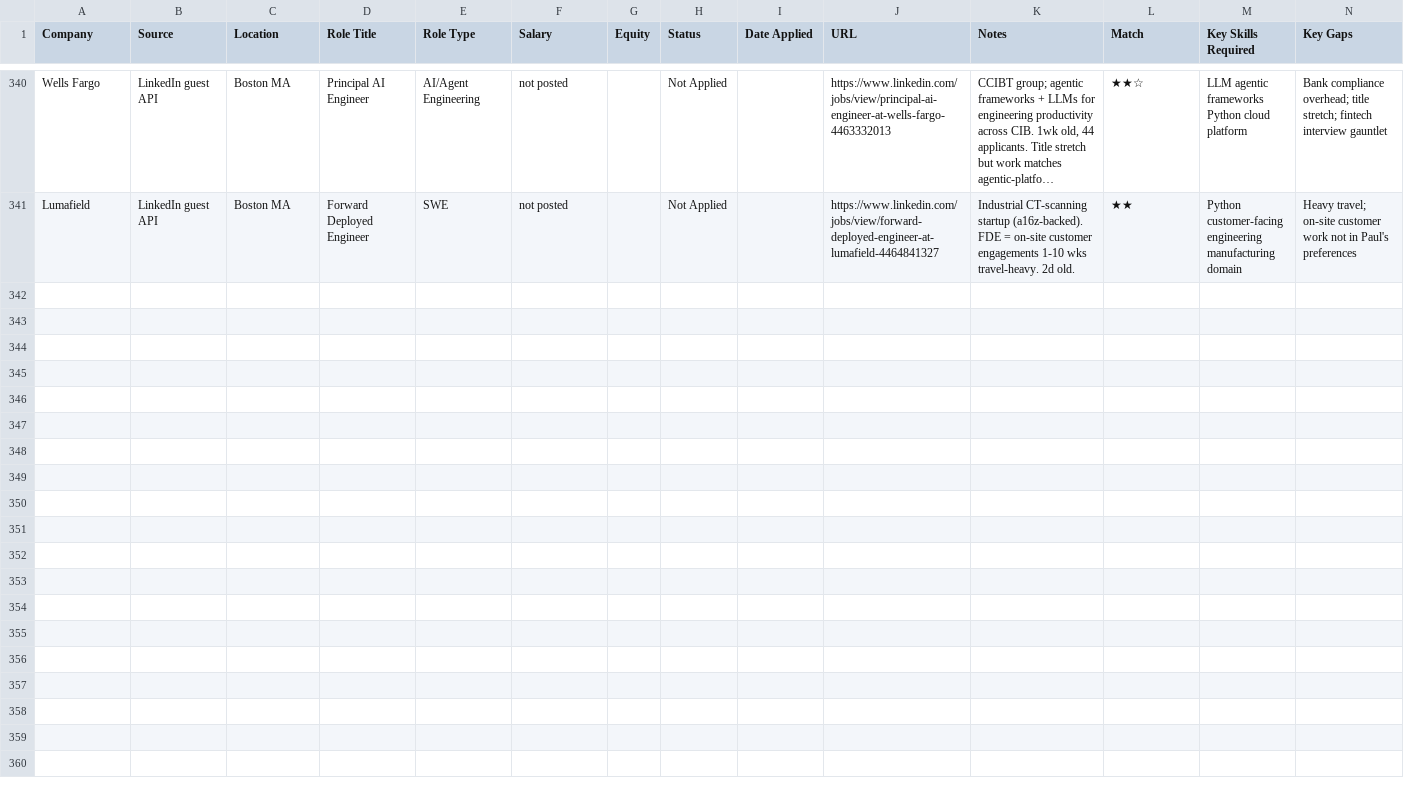
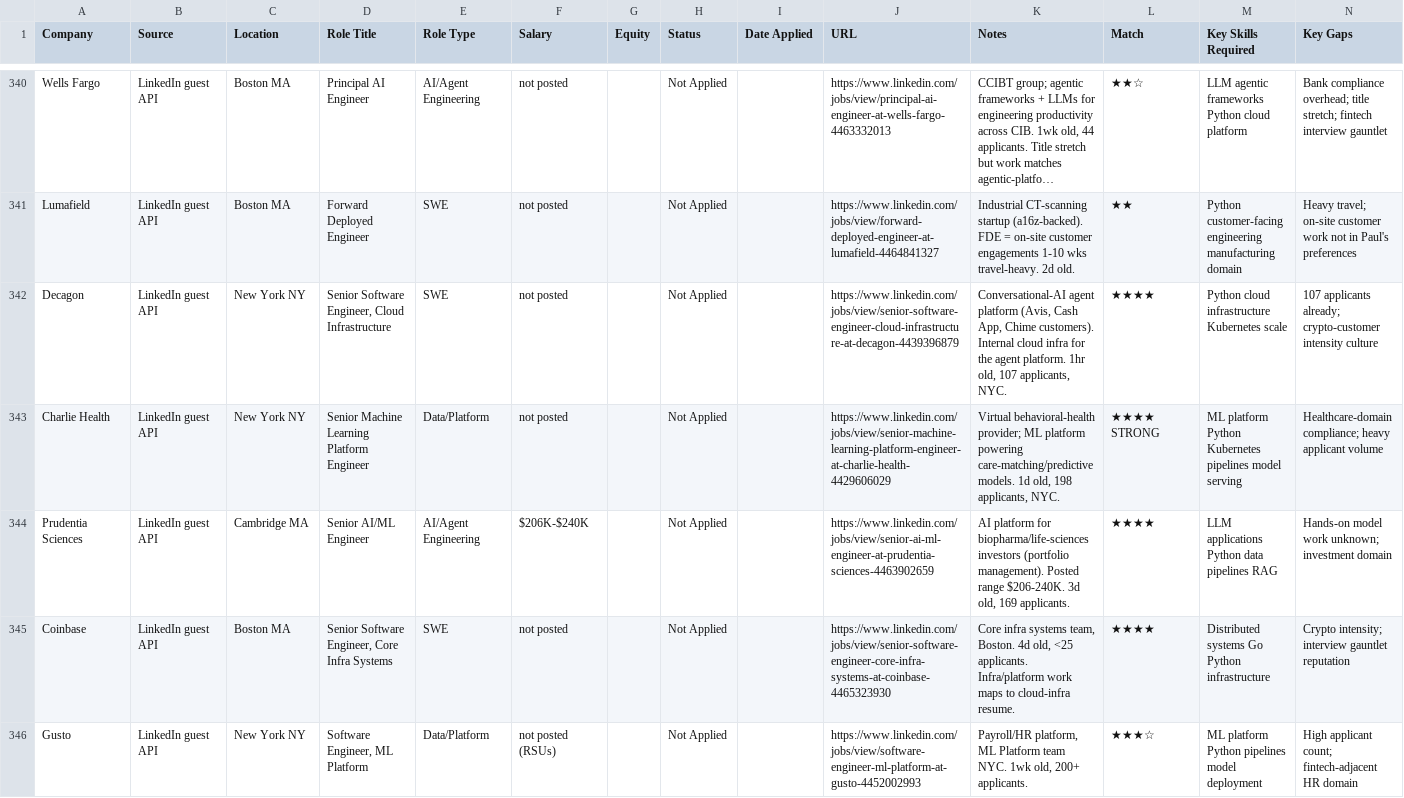
Before and after one commit to WillChangeThisLater/ai-job-search, a CSV file: applications/prospects.csv, drawn as a sheet; only a part is shown, gaps mark what is left out; long unchanged cells end in …; the diff names each change by its address in the sheet, - before the commit and + after, or states it on an @@ line.

Commit message:
discovery 2026-09-14: +5 prospects (LinkedIn guest API)

```diff
--- a/applications/prospects.csv
+++ b/applications/prospects.csv
+row 342: Decagon | LinkedIn guest API | New York NY | Senior Software Engineer, Cloud Infrastructure | SWE | not posted |  | Not Applied |  | https://www.linkedin.com/jobs/view/senior-software-engineer-cloud-infrastructure-at-decagon-4439396879 | Conversational-AI agent platform (Avis, Cash App, Chime customers). Internal cloud infra for the agent platform. 1hr old, 107 applicants, NYC. | ★★★★ | Python cloud infrastructure Kubernetes scale | 107 applicants already; crypto-customer intensity culture
+row 343: Charlie Health | LinkedIn guest API | New York NY | Senior Machine Learning Platform Engineer | Data/Platform | not posted |  | Not Applied |  | https://www.linkedin.com/jobs/view/senior-machine-learning-platform-engineer-at-charlie-health-4429606029 | Virtual behavioral-health provider; ML platform powering care-matching/predictive models. 1d old, 198 applicants, NYC. | ★★★★ STRONG | ML platform Python Kubernetes pipelines model serving | Healthcare-domain compliance; heavy applicant volume
+row 344: Prudentia Sciences | LinkedIn guest API | Cambridge MA | Senior AI/ML Engineer | AI/Agent Engineering | $206K-$240K |  | Not Applied |  | https://www.linkedin.com/jobs/view/senior-ai-ml-engineer-at-prudentia-sciences-4463902659 | AI platform for biopharma/life-sciences investors (portfolio management). Posted range $206-240K. 3d old, 169 applicants. | ★★★★ | LLM applications Python data pipelines RAG | Hands-on model work unknown; investment domain
+row 345: Coinbase | LinkedIn guest API | Boston MA | Senior Software Engineer, Core Infra Systems | SWE | not posted |  | Not Applied |  | https://www.linkedin.com/jobs/view/senior-software-engineer-core-infra-systems-at-coinbase-4465323930 | Core infra systems team, Boston. 4d old, <25 applicants. Infra/platform work maps to cloud-infra resume. | ★★★★ | Distributed systems Go Python infrastructure | Crypto intensity; interview gauntlet reputation
+row 346: Gusto | LinkedIn guest API | New York NY | Software Engineer, ML Platform | Data/Platform | not posted (RSUs) |  | Not Applied |  | https://www.linkedin.com/jobs/view/software-engineer-ml-platform-at-gusto-4452002993 | Payroll/HR platform, ML Platform team NYC. 1wk old, 200+ applicants. | ★★★☆ | ML platform Python pipelines model deployment | High applicant count; fintech-adjacent HR domain
```
